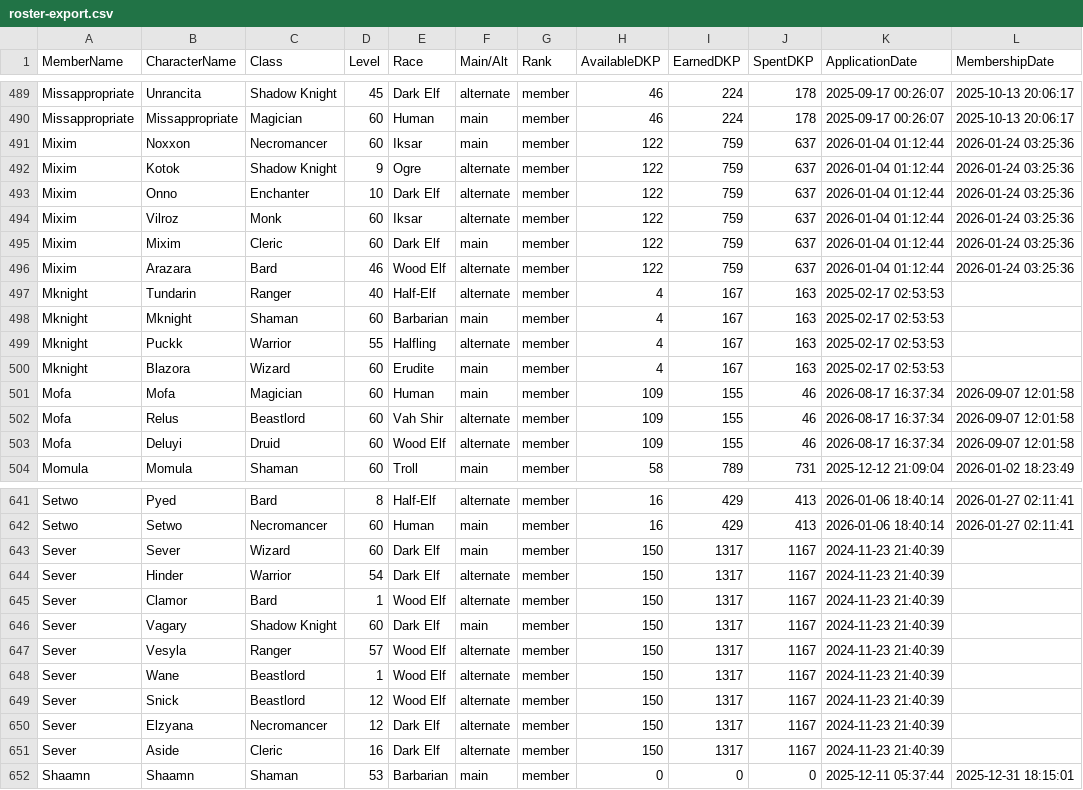
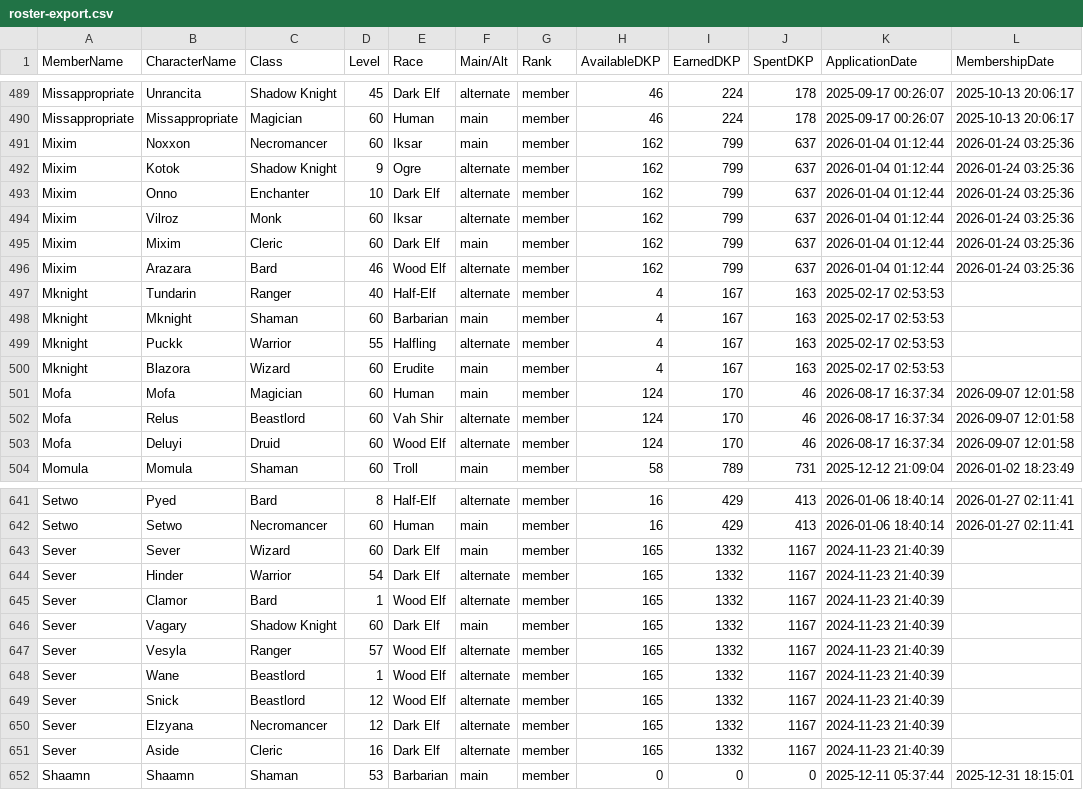
Before and after one commit to Larcen22/Axiom-DKP2, a CSV file: roster-export.csv, drawn as a sheet; only a part is shown, gaps mark what is left out; the diff covers the shown part only.

Commit message:
Auto data sync: roster-export.csv, transactions.json, users.json (2026-10-03 23:04 UTC)

```diff
--- a/roster-export.csv
+++ b/roster-export.csv
@@ -490,8 +490,8 @@ Missappropriate,Unrancita,Shadow Knight,45,Dark Elf,alternate,member,46,224,178,
 Missappropriate,Missappropriate,Magician,60,Human,main,member,46,224,178,2025-09-17 00:26:07,2025-10-13 20:06:17
-Mixim,Noxxon,Necromancer,60,Iksar,main,member,122,759,637,2026-01-04 01:12:44,2026-01-24 03:25:36
-Mixim,Kotok,Shadow Knight,9,Ogre,alternate,member,122,759,637,2026-01-04 01:12:44,2026-01-24 03:25:36
-Mixim,Onno,Enchanter,10,Dark Elf,alternate,member,122,759,637,2026-01-04 01:12:44,2026-01-24 03:25:36
-Mixim,Vilroz,Monk,60,Iksar,alternate,member,122,759,637,2026-01-04 01:12:44,2026-01-24 03:25:36
-Mixim,Mixim,Cleric,60,Dark Elf,main,member,122,759,637,2026-01-04 01:12:44,2026-01-24 03:25:36
-Mixim,Arazara,Bard,46,Wood Elf,alternate,member,122,759,637,2026-01-04 01:12:44,2026-01-24 03:25:36
+Mixim,Noxxon,Necromancer,60,Iksar,main,member,162,799,637,2026-01-04 01:12:44,2026-01-24 03:25:36
+Mixim,Kotok,Shadow Knight,9,Ogre,alternate,member,162,799,637,2026-01-04 01:12:44,2026-01-24 03:25:36
+Mixim,Onno,Enchanter,10,Dark Elf,alternate,member,162,799,637,2026-01-04 01:12:44,2026-01-24 03:25:36
+Mixim,Vilroz,Monk,60,Iksar,alternate,member,162,799,637,2026-01-04 01:12:44,2026-01-24 03:25:36
+Mixim,Mixim,Cleric,60,Dark Elf,main,member,162,799,637,2026-01-04 01:12:44,2026-01-24 03:25:36
+Mixim,Arazara,Bard,46,Wood Elf,alternate,member,162,799,637,2026-01-04 01:12:44,2026-01-24 03:25:36
 Mknight,Tundarin,Ranger,40,Half-Elf,alternate,member,4,167,163,2025-02-17 02:53:53,
@@ -500,5 +500,5 @@ Mknight,Puckk,Warrior,55,Halfling,alternate,member,4,167,163,2025-02-17 02:53:53
 Mknight,Blazora,Wizard,60,Erudite,main,member,4,167,163,2025-02-17 02:53:53,
-Mofa,Mofa,Magician,60,Human,main,member,109,155,46,2026-08-17 16:37:34,2026-09-07 12:01:58
-Mofa,Relus,Beastlord,60,Vah Shir,alternate,member,109,155,46,2026-08-17 16:37:34,2026-09-07 12:01:58
-Mofa,Deluyi,Druid,60,Wood Elf,alternate,member,109,155,46,2026-08-17 16:37:34,2026-09-07 12:01:58
+Mofa,Mofa,Magician,60,Human,main,member,124,170,46,2026-08-17 16:37:34,2026-09-07 12:01:58
+Mofa,Relus,Beastlord,60,Vah Shir,alternate,member,124,170,46,2026-08-17 16:37:34,2026-09-07 12:01:58
+Mofa,Deluyi,Druid,60,Wood Elf,alternate,member,124,170,46,2026-08-17 16:37:34,2026-09-07 12:01:58
 Momula,Momula,Shaman,60,Troll,main,member,58,789,731,2025-12-12 21:09:04,2026-01-02 18:23:49
@@ -642,11 +642,11 @@ Setwo,Pyed,Bard,8,Half-Elf,alternate,member,16,429,413,2026-01-06 18:40:14,2026-
 Setwo,Setwo,Necromancer,60,Human,main,member,16,429,413,2026-01-06 18:40:14,2026-01-27 02:11:41
-Sever,Sever,Wizard,60,Dark Elf,main,member,150,1317,1167,2024-11-23 21:40:39,
-Sever,Hinder,Warrior,54,Dark Elf,alternate,member,150,1317,1167,2024-11-23 21:40:39,
-Sever,Clamor,Bard,1,Wood Elf,alternate,member,150,1317,1167,2024-11-23 21:40:39,
-Sever,Vagary,Shadow Knight,60,Dark Elf,main,member,150,1317,1167,2024-11-23 21:40:39,
-Sever,Vesyla,Ranger,57,Wood Elf,alternate,member,150,1317,1167,2024-11-23 21:40:39,
-Sever,Wane,Beastlord,1,Wood Elf,alternate,member,150,1317,1167,2024-11-23 21:40:39,
-Sever,Snick,Beastlord,12,Wood Elf,alternate,member,150,1317,1167,2024-11-23 21:40:39,
-Sever,Elzyana,Necromancer,12,Dark Elf,alternate,member,150,1317,1167,2024-11-23 21:40:39,
-Sever,Aside,Cleric,16,Dark Elf,alternate,member,150,1317,1167,2024-11-23 21:40:39,
+Sever,Sever,Wizard,60,Dark Elf,main,member,165,1332,1167,2024-11-23 21:40:39,
+Sever,Hinder,Warrior,54,Dark Elf,alternate,member,165,1332,1167,2024-11-23 21:40:39,
+Sever,Clamor,Bard,1,Wood Elf,alternate,member,165,1332,1167,2024-11-23 21:40:39,
+Sever,Vagary,Shadow Knight,60,Dark Elf,main,member,165,1332,1167,2024-11-23 21:40:39,
+Sever,Vesyla,Ranger,57,Wood Elf,alternate,member,165,1332,1167,2024-11-23 21:40:39,
+Sever,Wane,Beastlord,1,Wood Elf,alternate,member,165,1332,1167,2024-11-23 21:40:39,
+Sever,Snick,Beastlord,12,Wood Elf,alternate,member,165,1332,1167,2024-11-23 21:40:39,
+Sever,Elzyana,Necromancer,12,Dark Elf,alternate,member,165,1332,1167,2024-11-23 21:40:39,
+Sever,Aside,Cleric,16,Dark Elf,alternate,member,165,1332,1167,2024-11-23 21:40:39,
 Shaamn,Shaamn,Shaman,53,Barbarian,main,member,0,0,0,2025-12-11 05:37:44,2025-12-31 18:15:01
```
Also changed, not shown: 38 edited cells elsewhere in this file, 2 other files.
